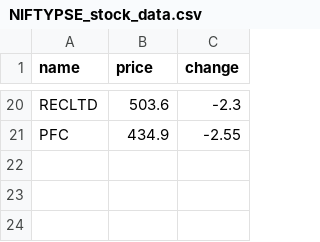
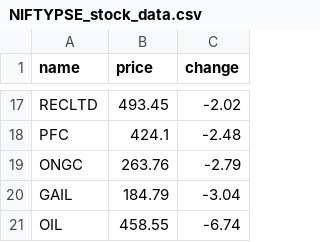
Before and after one commit to SxryxnshS5/Python-Playwright-StockScraper-API, a CSV file: Scraped data/NIFTYPSE_stock_data.csv, drawn as a sheet; only a part is shown, gaps mark what is left out; addresses are those after the commit; the diff covers the shown part only; the diff names each change by its address in the sheet, - before the commit and + after, or states it on an @@ line.

```diff
--- a/Scraped data/NIFTYPSE_stock_data.csv
+++ b/Scraped data/NIFTYPSE_stock_data.csv
-B17 (price): 503.6
+B17 (price): 493.45
-C17 (change): -2.3
+C17 (change): -2.02
-B18 (price): 434.9
+B18 (price): 424.1
-C18 (change): -2.55
+C18 (change): -2.48
+row 19: ONGC | 263.76 | -2.79
+row 20: GAIL | 184.79 | -3.04
+row 21: OIL | 458.55 | -6.74
```
Also changed, not shown: 11 added rows, 14 removed rows and 8 edited cells elsewhere in this file, Scraped data/NIFTY500_stock_data.csv, Scraped data/NIFTYMICRO250_stock_data.csv, 33 other files.
